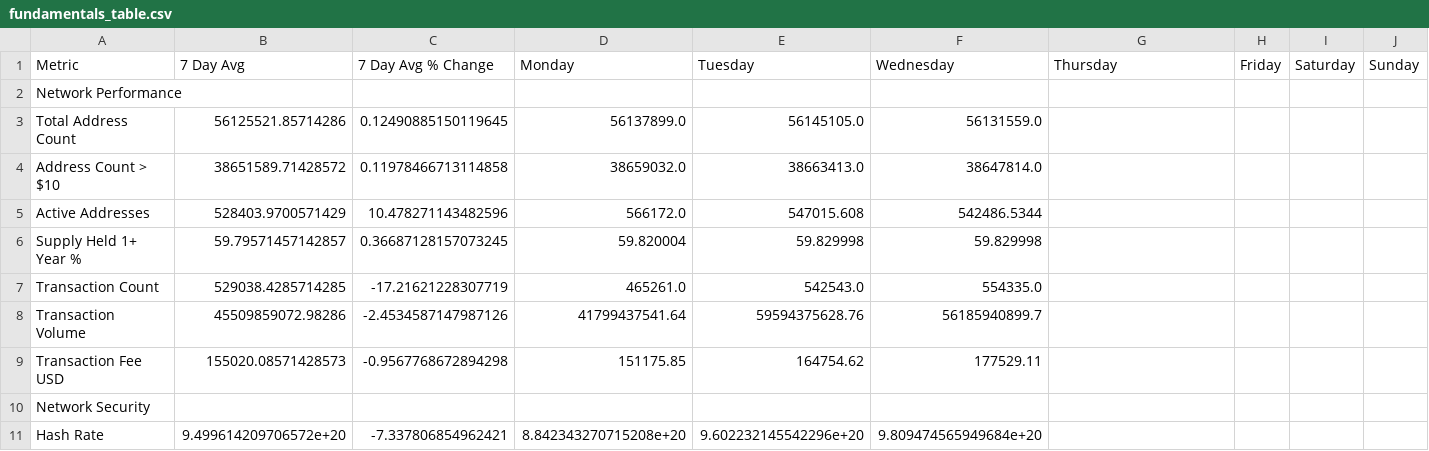
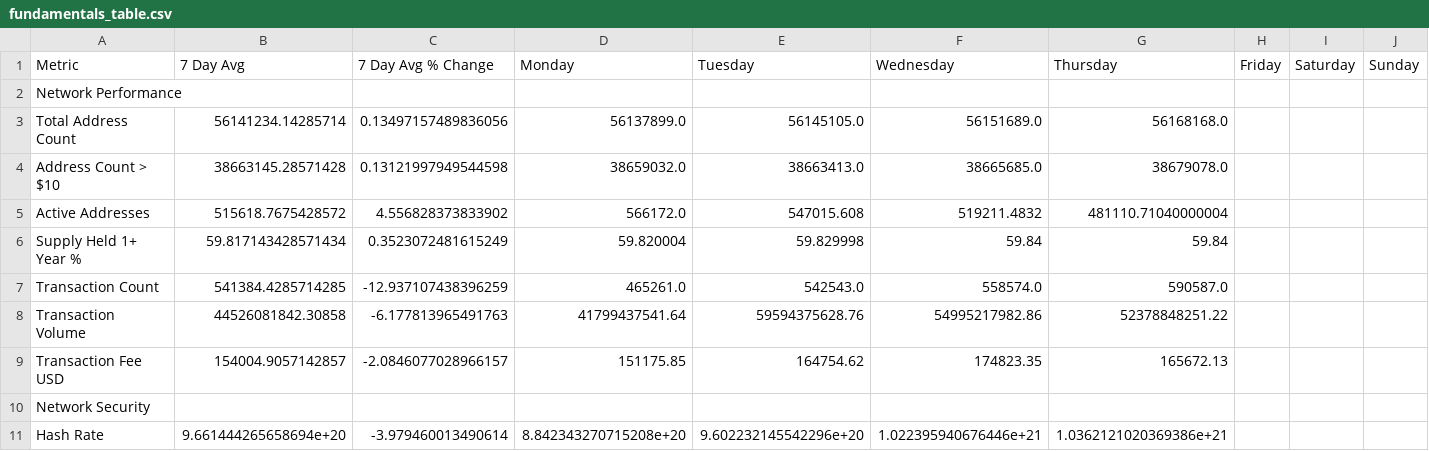
Before and after one commit to SecretSatoshis/Bitcoin-Report-Library, a CSV file: csv/fundamentals_table.csv, drawn as a sheet; only a part is shown; the diff covers the shown part only.

```diff
--- a/csv/fundamentals_table.csv
+++ b/csv/fundamentals_table.csv
@@ -2,10 +2,10 @@ Metric,7 Day Avg,7 Day Avg % Change,Monday,Tuesday,Wednesday,Thursday,Friday,Sat
 Network Performance,,,,,,,,,
-Total Address Count,56125521.85714286,0.12490885150119645,56137899.0,56145105.0,56131559.0,,,,
-Address Count > $10,38651589.71428572,0.11978466713114858,38659032.0,38663413.0,38647814.0,,,,
-Active Addresses,528403.9700571429,10.478271143482596,566172.0,547015.608,542486.5344,,,,
-Supply Held 1+ Year %,59.79571457142857,0.36687128157073245,59.820004,59.829998,59.829998,,,,
-Transaction Count,529038.4285714285,-17.21621228307719,465261.0,542543.0,554335.0,,,,
-Transaction Volume,45509859072.98286,-2.4534587147987126,41799437541.64,59594375628.76,56185940899.7,,,,
-Transaction Fee USD,155020.08571428573,-0.9567768672894298,151175.85,164754.62,177529.11,,,,
+Total Address Count,56141234.14285714,0.13497157489836056,56137899.0,56145105.0,56151689.0,56168168.0,,,
+Address Count > $10,38663145.28571428,0.13121997949544598,38659032.0,38663413.0,38665685.0,38679078.0,,,
+Active Addresses,515618.7675428572,4.556828373833902,566172.0,547015.608,519211.4832,481110.71040000004,,,
+Supply Held 1+ Year %,59.817143428571434,0.3523072481615249,59.820004,59.829998,59.84,59.84,,,
+Transaction Count,541384.4285714285,-12.937107438396259,465261.0,542543.0,558574.0,590587.0,,,
+Transaction Volume,44526081842.30858,-6.177813965491763,41799437541.64,59594375628.76,54995217982.86,52378848251.22,,,
+Transaction Fee USD,154004.9057142857,-2.0846077028966157,151175.85,164754.62,174823.35,165672.13,,,
 Network Security,,,,,,,,,
-Hash Rate,9.499614209706572e+20,-7.337806854962421,8.842343270715208e+20,9.602232145542296e+20,9.809474565949684e+20,,,,
+Hash Rate,9.661444265658694e+20,-3.979460013490614,8.842343270715208e+20,9.602232145542296e+20,1.022395940676446e+21,1.0362121020369386e+21,,,
```
Also changed, not shown: 44 edited cells elsewhere in this file, csv/cycle_low_data.csv, csv/drawdown_data.csv, 13 other files.
